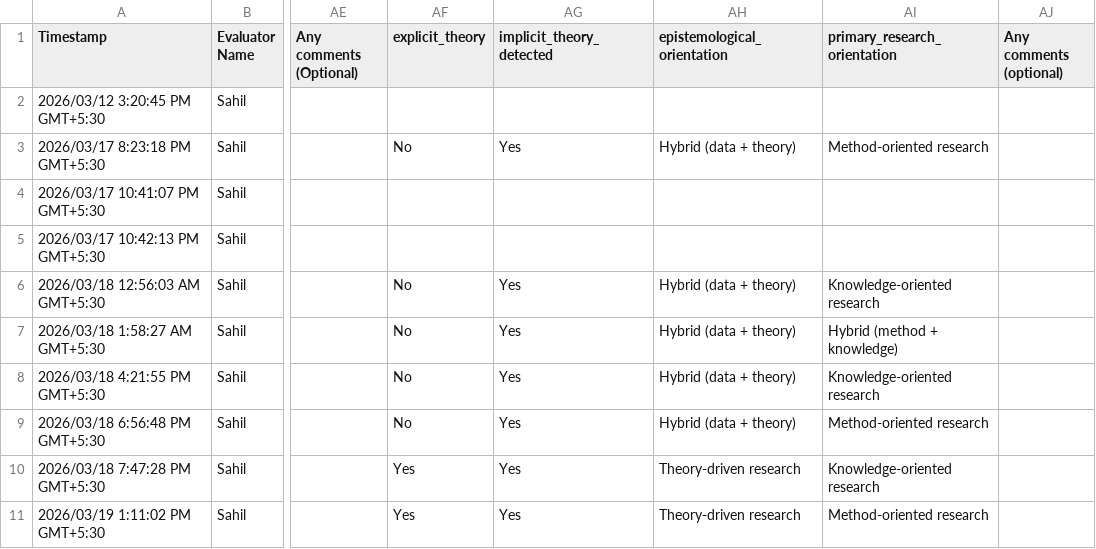
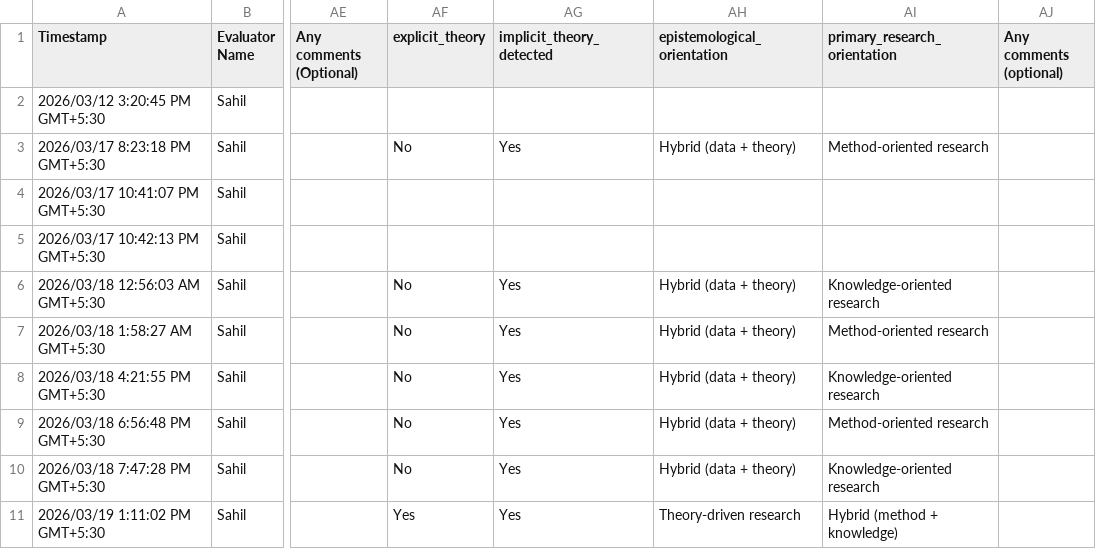
Before and after one commit to sahil-datascience/DSRP_Agentic_Theory_Synthesis, a CSV file: Pilot_Evaluation/DATA_sample_10/Data Science Research Process (DSRP) Framework.csv, drawn as a sheet; only a part is shown, gaps mark what is left out; the diff names each change by its address in the sheet, - before the commit and + after, or states it on an @@ line.

Commit message:
Theoretical Evaluation Node Fixesd (Pilot Evaluation): Minor Variation in 2024 - 99 due to stochastic nature of models

```diff
--- a/Pilot_Evaluation/DATA_sample_10/Data Science Research Process (DSRP) Framework.csv
+++ b/Pilot_Evaluation/DATA_sample_10/Data Science Research Process (DSRP) Framework.csv
-AI7 (primary_research_orientation): Hybrid (method + knowledge)
+AI7 (primary_research_orientation): Method-oriented research
-AF10 (explicit_theory): Yes
+AF10 (explicit_theory): No
-AH10 (epistemological_orientation): Theory-driven research
+AH10 (epistemological_orientation): Hybrid (data + theory)
-AI11 (primary_research_orientation): Method-oriented research
+AI11 (primary_research_orientation): Hybrid (method + knowledge)
```
Also changed, not shown: 4 other files.
